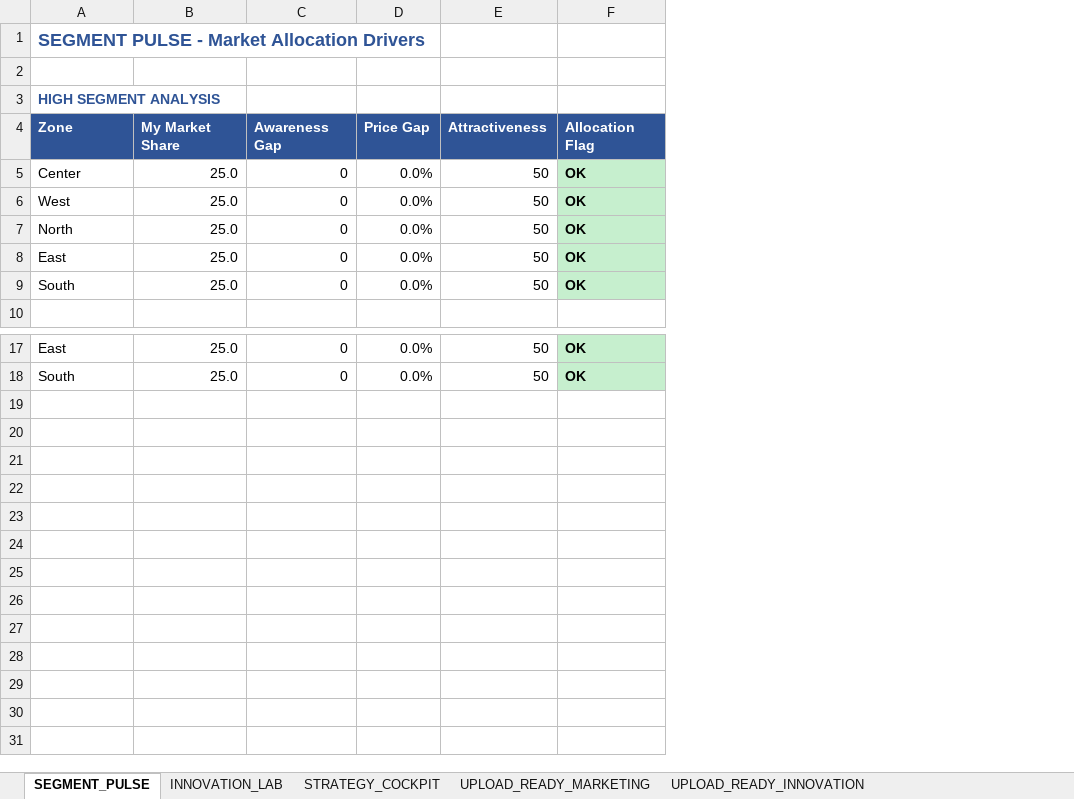
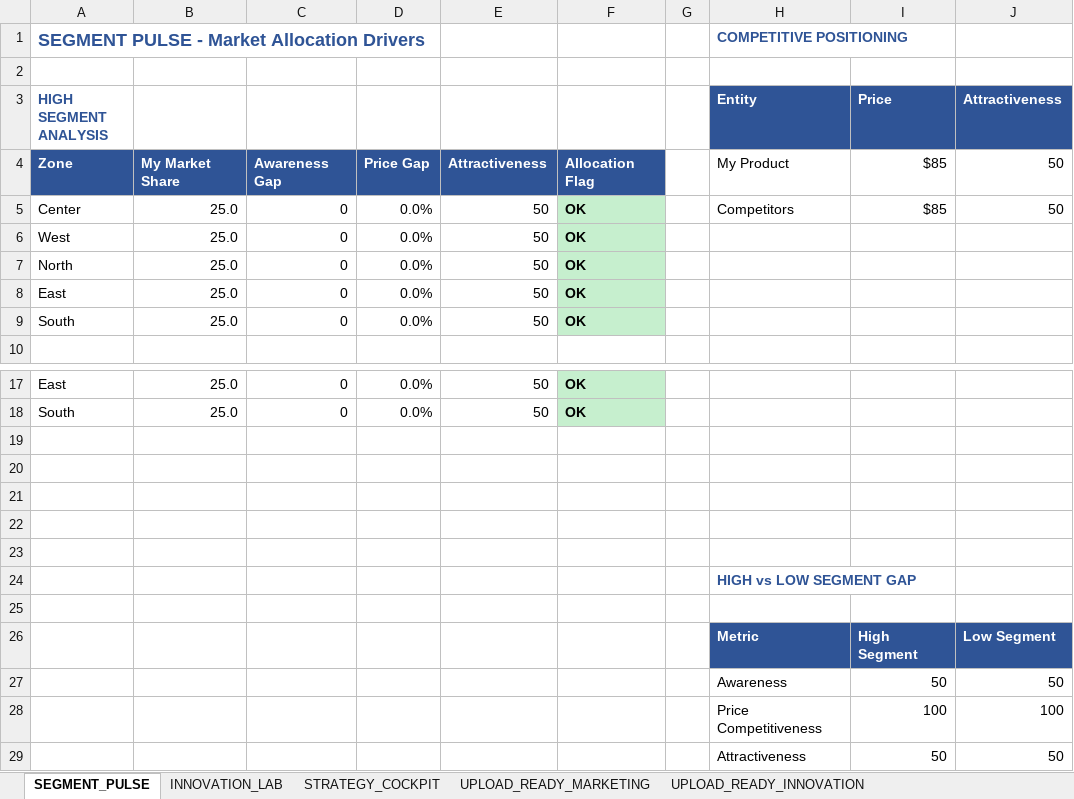
Before and after one commit to harellich12/exsim_dashboard, an Excel workbook: CMO Dashboard/CMO_Dashboard_Complete.xlsx, sheet SEGMENT_PULSE, drawn as a sheet; only a part is shown, gaps mark what is left out; values as stored, in another font and other column widths than the file's, no borders; charts and pictures and conditional formats not drawn; the diff names each change by its address in the sheet, - before the commit and + after, or states it on an @@ line.

Commit message:
Add CMO Dashboard visualizations: scatter chart, bar chart, traffic lights
- Competitive Positioning Matrix (scatter) at H7: My Product vs Competitors
- High vs Low Segment Gap (bar chart) at H31: Awareness, Price, Attractiveness
- Traffic light icons for Awareness column (green >70%, yellow 40-70%, red <40%)
- Price Gap red text formatting when >10% above competitor
- Chart data tables in columns H-J

```diff
--- a/CMO Dashboard/CMO_Dashboard_Complete.xlsx (sheet SEGMENT_PULSE)
+++ b/CMO Dashboard/CMO_Dashboard_Complete.xlsx (sheet SEGMENT_PULSE)
+column G, empty
+column H (Entity), row 1: COMPETITIVE POSITIONING; rows 4-5: My Product | Competitors
+column I (Price), rows 4-5: $85 | $85
+column J (Attractiveness), rows 4-5: 50 | 50
+row 19: (empty)
+row 20: (empty)
+row 21: (empty)
+row 22: (empty)
+row 23: (empty)
+row 24:  |  |  |  |  |  |  | HIGH vs LOW SEGMENT GAP
+row 25: (empty)
+row 26:  |  |  |  |  |  |  | Metric | High Segment | Low Segment
+row 27:  |  |  |  |  |  |  | Awareness | 50 | 50
+row 28:  |  |  |  |  |  |  | Price Competitiveness | 100 | 100
+row 29:  |  |  |  |  |  |  | Attractiveness | 50 | 50
```
Also changed, not shown: charts or pictures, 1 other file.
